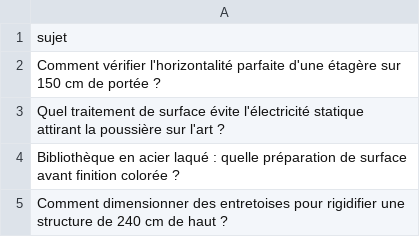
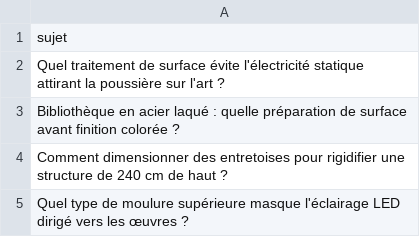
Before and after one commit to Metalosmose21/Biblioth-que-3, a CSV file: sujets.csv, drawn as a sheet; only a part is shown; the shorter side is filled out with more unchanged rows; the diff names each change by its address in the sheet, - before the commit and + after, or states it on an @@ line.

```diff
--- a/sujets.csv
+++ b/sujets.csv
-row 2: Comment vérifier l'horizontalité parfaite d'une étagère sur 150 cm de portée ?
```
Also changed, not shown: sujets_traites.csv.
